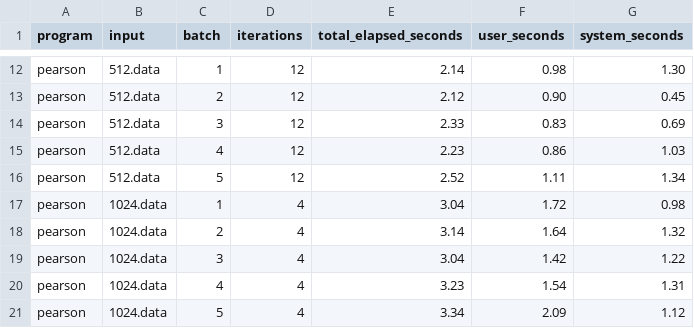
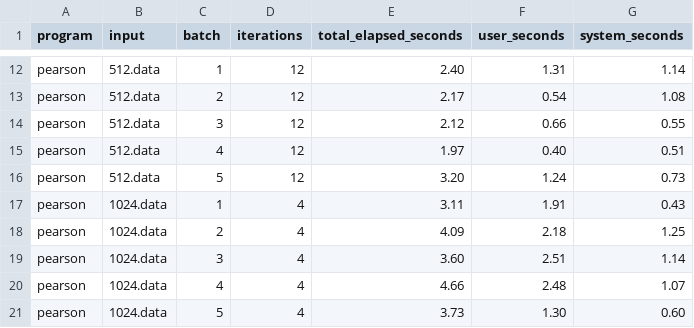
Before and after one commit to weiimiing/dv1674_a2, a CSV file: results/profiling/opt1./timing_raw.csv, drawn as a sheet; only a part is shown, gaps mark what is left out; the diff covers the shown part only; the diff names each change by its address in the sheet, - before the commit and + after, or states it on an @@ line.

```diff
--- a/results/profiling/opt1./timing_raw.csv
+++ b/results/profiling/opt1./timing_raw.csv
-E12 (total_elapsed_seconds): 2.14
+E12 (total_elapsed_seconds): 2.40
-F12 (user_seconds): 0.98
+F12 (user_seconds): 1.31
-G12 (system_seconds): 1.30
+G12 (system_seconds): 1.14
-E13 (total_elapsed_seconds): 2.12
+E13 (total_elapsed_seconds): 2.17
-F13 (user_seconds): 0.90
+F13 (user_seconds): 0.54
-G13 (system_seconds): 0.45
+G13 (system_seconds): 1.08
-E14 (total_elapsed_seconds): 2.33
+E14 (total_elapsed_seconds): 2.12
-F14 (user_seconds): 0.83
+F14 (user_seconds): 0.66
-G14 (system_seconds): 0.69
+G14 (system_seconds): 0.55
-E15 (total_elapsed_seconds): 2.23
+E15 (total_elapsed_seconds): 1.97
-F15 (user_seconds): 0.86
+F15 (user_seconds): 0.40
-G15 (system_seconds): 1.03
+G15 (system_seconds): 0.51
-E16 (total_elapsed_seconds): 2.52
+E16 (total_elapsed_seconds): 3.20
-F16 (user_seconds): 1.11
+F16 (user_seconds): 1.24
-G16 (system_seconds): 1.34
+G16 (system_seconds): 0.73
-E17 (total_elapsed_seconds): 3.04
+E17 (total_elapsed_seconds): 3.11
-F17 (user_seconds): 1.72
+F17 (user_seconds): 1.91
-G17 (system_seconds): 0.98
+G17 (system_seconds): 0.43
-E18 (total_elapsed_seconds): 3.14
+E18 (total_elapsed_seconds): 4.09
-F18 (user_seconds): 1.64
+F18 (user_seconds): 2.18
-G18 (system_seconds): 1.32
+G18 (system_seconds): 1.25
-E19 (total_elapsed_seconds): 3.04
+E19 (total_elapsed_seconds): 3.60
-F19 (user_seconds): 1.42
+F19 (user_seconds): 2.51
-G19 (system_seconds): 1.22
+G19 (system_seconds): 1.14
-E20 (total_elapsed_seconds): 3.23
+E20 (total_elapsed_seconds): 4.66
-F20 (user_seconds): 1.54
+F20 (user_seconds): 2.48
-G20 (system_seconds): 1.31
+G20 (system_seconds): 1.07
-E21 (total_elapsed_seconds): 3.34
+E21 (total_elapsed_seconds): 3.73
-F21 (user_seconds): 2.09
+F21 (user_seconds): 1.30
-G21 (system_seconds): 1.12
+G21 (system_seconds): 0.60
```
Also changed, not shown: 103 edited cells elsewhere in this file, results/profiling/opt1./callgrind_metrics.csv, results/profiling/opt1./memory_raw.csv, 14 other files.
